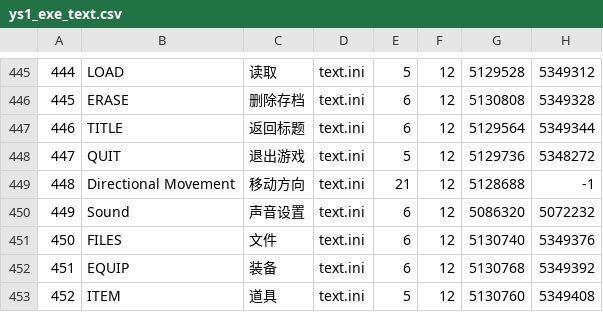
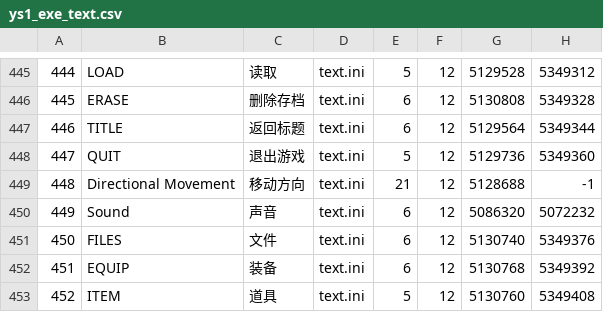
Before and after one commit to sculpture9/YS1CnvtTool, a CSV file: YS1TextTool/work/source/ys1_exe_text.csv, drawn as a sheet; only a part is shown, gaps mark what is left out; the diff covers the shown part only.

```diff
--- a/YS1TextTool/work/source/ys1_exe_text.csv
+++ b/YS1TextTool/work/source/ys1_exe_text.csv
@@ -447,5 +447,5 @@
 446,"TITLE","返回标题","text.ini",6,12,5129564,5349344,
-447,"QUIT","退出游戏","text.ini",5,12,5129736,5348272,
+447,"QUIT","退出游戏","text.ini",5,12,5129736,5349360,
 448,"Directional Movement","移动方向","text.ini",21,12,5128688,-1,
-449,"Sound","声音设置","text.ini",6,12,5086320,5072232,
+449,"Sound","声音","text.ini",6,12,5086320,5072232,
 450,"FILES","文件","text.ini",6,12,5130740,5349376,
```
Also changed, not shown: 17 added rows and 3 edited cells elsewhere in this file, YS1TextTool/work/target/ys1_exe_text.csv.
